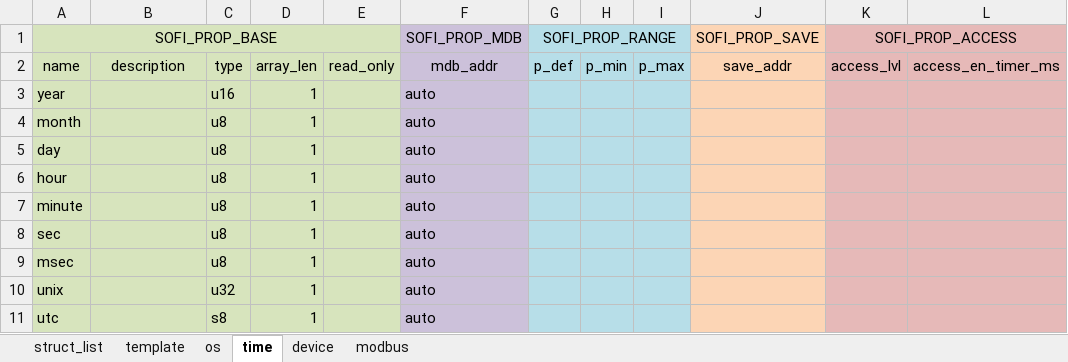
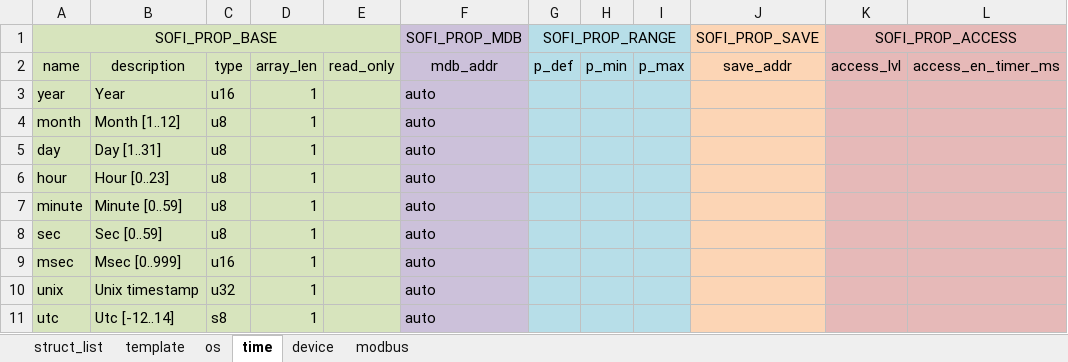
Before and after one commit to Airat91/SAND, an Excel workbook: generator/input/reg_maps/reg_map_sand_ai.xlsx, sheet time, drawn as a sheet; values as stored, in another font and other column widths than the file's, no borders; the diff names each change by its address in the sheet, - before the commit and + after, or states it on an @@ line.

```diff
--- a/generator/input/reg_maps/reg_map_sand_ai.xlsx (sheet time)
+++ b/generator/input/reg_maps/reg_map_sand_ai.xlsx (sheet time)
-B3: (empty)
+B3: Year
-B4: (empty)
+B4: Month [1..12]
-B5: (empty)
+B5: Day [1..31]
-B6: (empty)
+B6: Hour [0..23]
-B7: (empty)
+B7: Minute [0..59]
-B8: (empty)
+B8: Sec [0..59]
-B9: (empty)
+B9: Msec [0..999]
-C9: u8
+C9: u16
-B10: (empty)
+B10: Unix timestamp
-B11: (empty)
+B11: Utc [-12..14]
```
Also changed, not shown: sheet device, sheet os, sheet struct_list.
